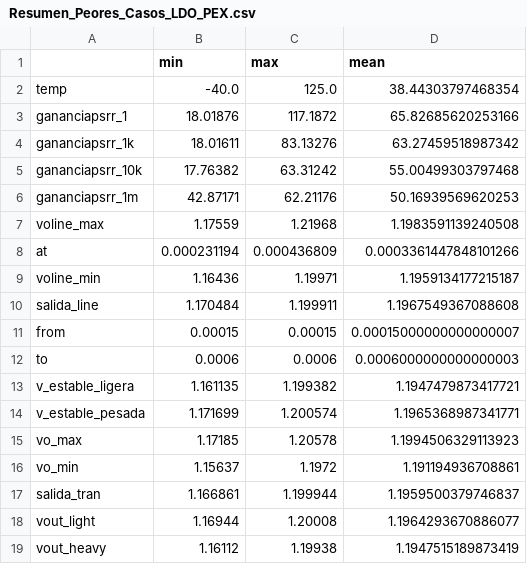
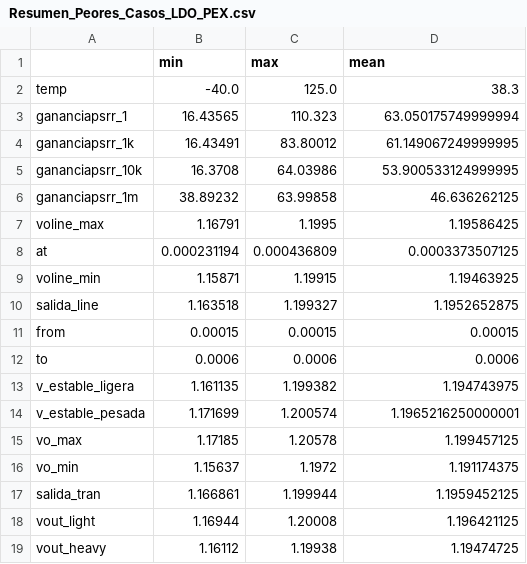
Before and after one commit to luigyAndrey2805/LDO-sky130, a CSV file: python/Resultados en PVT _ PEX/Carga 2.5mA/Resumen_Peores_Casos_LDO_PEX.csv, drawn as a sheet; only a part is shown; the diff covers the shown part only.

```diff
--- a/python/Resultados en PVT _ PEX/Carga 2.5mA/Resumen_Peores_Casos_LDO_PEX.csv
+++ b/python/Resultados en PVT _ PEX/Carga 2.5mA/Resumen_Peores_Casos_LDO_PEX.csv
@@ -1,19 +1,19 @@
 ,min,max,mean
-temp,-40.0,125.0,38.44303797468354
-gananciapsrr_1,18.01876,117.1872,65.82685620253166
-gananciapsrr_1k,18.01611,83.13276,63.27459518987342
-gananciapsrr_10k,17.76382,63.31242,55.00499303797468
-gananciapsrr_1m,42.87171,62.21176,50.16939569620253
-voline_max,1.17559,1.21968,1.1983591139240508
-at,0.000231194,0.000436809,0.0003361447848101266
-voline_min,1.16436,1.19971,1.1959134177215187
-salida_line,1.170484,1.199911,1.1967549367088608
-from,0.00015,0.00015,0.00015000000000000007
-to,0.0006,0.0006,0.0006000000000000003
-v_estable_ligera,1.161135,1.199382,1.1947479873417721
-v_estable_pesada,1.171699,1.200574,1.1965368987341771
-vo_max,1.17185,1.20578,1.1994506329113923
-vo_min,1.15637,1.1972,1.191194936708861
-salida_tran,1.166861,1.199944,1.1959500379746837
-vout_light,1.16944,1.20008,1.1964293670886077
-vout_heavy,1.16112,1.19938,1.1947515189873419
+temp,-40.0,125.0,38.3
+gananciapsrr_1,16.43565,110.323,63.050175749999994
+gananciapsrr_1k,16.43491,83.80012,61.149067249999995
+gananciapsrr_10k,16.3708,64.03986,53.900533124999995
+gananciapsrr_1m,38.89232,63.99858,46.636262125
+voline_max,1.16791,1.1995,1.19586425
+at,0.000231194,0.000436809,0.0003373507125
+voline_min,1.15871,1.19915,1.19463925
+salida_line,1.163518,1.199327,1.1952652875
+from,0.00015,0.00015,0.00015
+to,0.0006,0.0006,0.0006
+v_estable_ligera,1.161135,1.199382,1.194743975
+v_estable_pesada,1.171699,1.200574,1.1965216250000001
+vo_max,1.17185,1.20578,1.199457125
+vo_min,1.15637,1.1972,1.191174375
+salida_tran,1.166861,1.199944,1.1959452125
+vout_light,1.16944,1.20008,1.196421125
+vout_heavy,1.16112,1.19938,1.19474725
```
Also changed, not shown: 10 edited cells elsewhere in this file, python/Resultados en PVT _ PEX/Carga 2.5mA/225_Corners_LDO_PEX.csv, python/Resultados en PVT _ PEX/Carga 5mA/225_Corners_LDO_PEX.csv, 23 other files.
